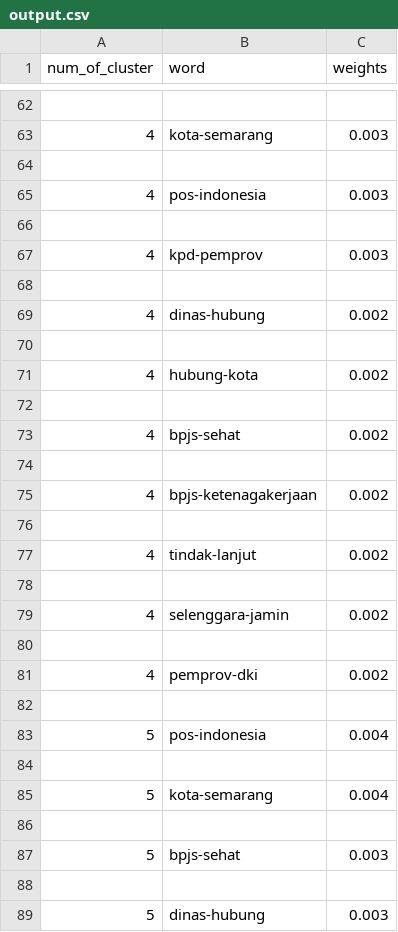
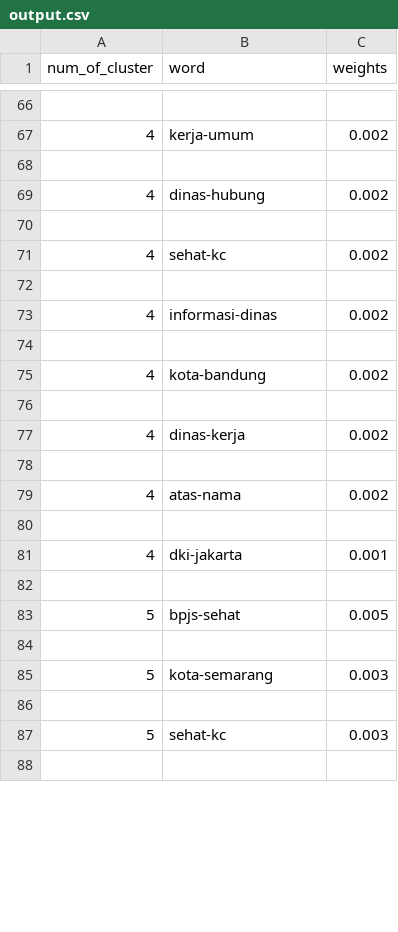
Before and after one commit to canfelli25/ir-lapor-classifier, a CSV file: output.csv, drawn as a sheet; only a part is shown, gaps mark what is left out; the diff covers the shown part only.

```diff
--- a/output.csv
+++ b/output.csv
@@ -62,7 +66,3 @@ num_of_cluster,word,weights
 
-4,kota-semarang,0.003
-
-4,pos-indonesia,0.003
-
-4,kpd-pemprov,0.003
+4,kerja-umum,0.002
 
@@ -70,20 +70,19 @@ num_of_cluster,word,weights
 
-4,hubung-kota,0.002
+4,sehat-kc,0.002
 
-4,bpjs-sehat,0.002
+4,informasi-dinas,0.002
 
-4,bpjs-ketenagakerjaan,0.002
+4,kota-bandung,0.002
 
-4,tindak-lanjut,0.002
+4,dinas-kerja,0.002
 
-4,selenggara-jamin,0.002
+4,atas-nama,0.002
 
-4,pemprov-dki,0.002
+4,dki-jakarta,0.001
 
-5,pos-indonesia,0.004
+5,bpjs-sehat,0.005
 
-5,kota-semarang,0.004
+5,kota-semarang,0.003
 
-5,bpjs-sehat,0.003
+5,sehat-kc,0.003
 
-5,dinas-hubung,0.003
```
Also changed, not shown: 28 added rows, 23 removed rows and 68 edited cells elsewhere in this file, 5 other files.
